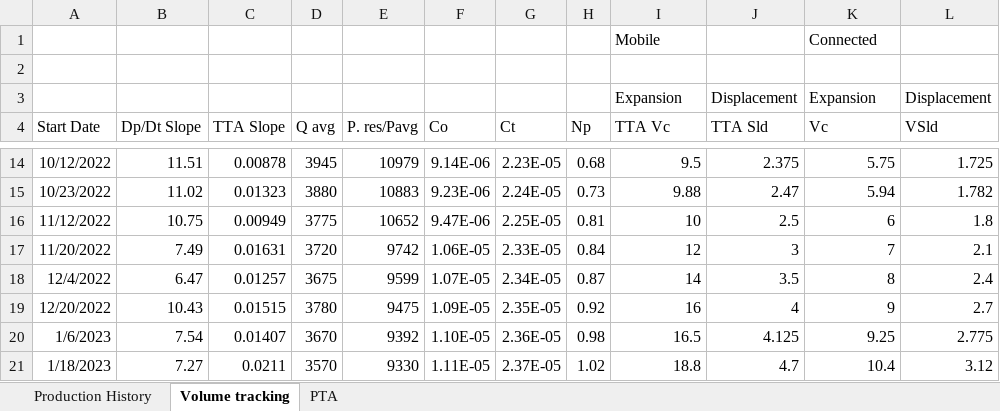
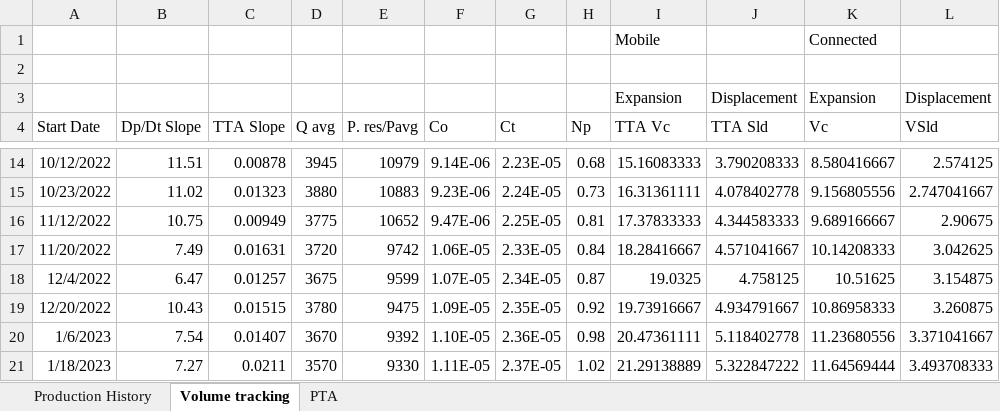
Before and after one commit to ieltaleb/ODSI-dashboard_Demo, an Excel workbook: data/S002.xlsx, sheet Volume tracking, drawn as a sheet; only a part is shown, gaps mark what is left out; values as stored, in another font and other column widths than the file's, no borders; the diff covers the shown part only; the diff names each change by its address in the sheet, - before the commit and + after, or states it on an @@ line.

```diff
--- a/data/S002.xlsx (sheet Volume tracking)
+++ b/data/S002.xlsx (sheet Volume tracking)
-I14 (TTA Vc): 9.5
+I14 (TTA Vc): 15.16083333
-J14 (TTA Sld): 2.375
+J14 (TTA Sld): 3.790208333
-K14 (Vc): 5.75
+K14 (Vc): 8.580416667
-L14 (VSld): 1.725
+L14 (VSld): 2.574125
-I15 (TTA Vc): 9.88
+I15 (TTA Vc): 16.31361111
-J15 (TTA Sld): 2.47
+J15 (TTA Sld): 4.078402778
-K15 (Vc): 5.94
+K15 (Vc): 9.156805556
-L15 (VSld): 1.782
+L15 (VSld): 2.747041667
-I16 (TTA Vc): 10
+I16 (TTA Vc): 17.37833333
-J16 (TTA Sld): 2.5
+J16 (TTA Sld): 4.344583333
-K16 (Vc): 6
+K16 (Vc): 9.689166667
-L16 (VSld): 1.8
+L16 (VSld): 2.90675
-I17 (TTA Vc): 12
+I17 (TTA Vc): 18.28416667
-J17 (TTA Sld): 3
+J17 (TTA Sld): 4.571041667
-K17 (Vc): 7
+K17 (Vc): 10.14208333
-L17 (VSld): 2.1
+L17 (VSld): 3.042625
-I18 (TTA Vc): 14
+I18 (TTA Vc): 19.0325
-J18 (TTA Sld): 3.5
+J18 (TTA Sld): 4.758125
-K18 (Vc): 8
+K18 (Vc): 10.51625
-L18 (VSld): 2.4
+L18 (VSld): 3.154875
-I19 (TTA Vc): 16
+I19 (TTA Vc): 19.73916667
-J19 (TTA Sld): 4
+J19 (TTA Sld): 4.934791667
-K19 (Vc): 9
+K19 (Vc): 10.86958333
-L19 (VSld): 2.7
+L19 (VSld): 3.260875
-I20 (TTA Vc): 16.5
+I20 (TTA Vc): 20.47361111
-J20 (TTA Sld): 4.125
+J20 (TTA Sld): 5.118402778
-K20 (Vc): 9.25
+K20 (Vc): 11.23680556
-L20 (VSld): 2.775
+L20 (VSld): 3.371041667
-I21 (TTA Vc): 18.8
+I21 (TTA Vc): 21.29138889
-J21 (TTA Sld): 4.7
+J21 (TTA Sld): 5.322847222
-K21 (Vc): 10.4
+K21 (Vc): 11.64569444
-L21 (VSld): 3.12
+L21 (VSld): 3.493708333
```
Also changed, not shown: 96 edited cells elsewhere in this sheet, data/S001.xlsx, 5 other files.
